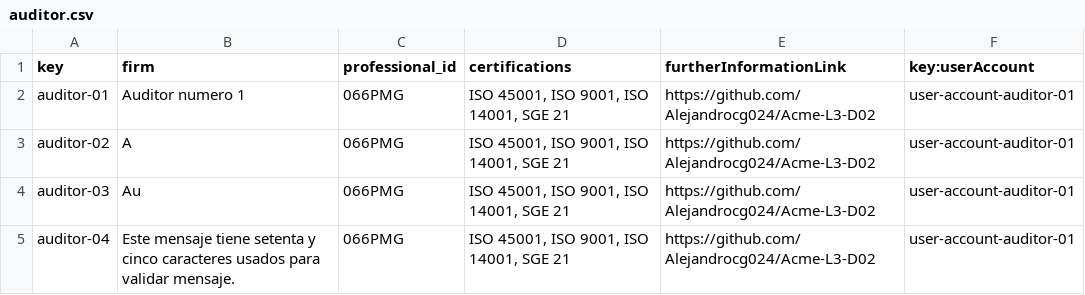
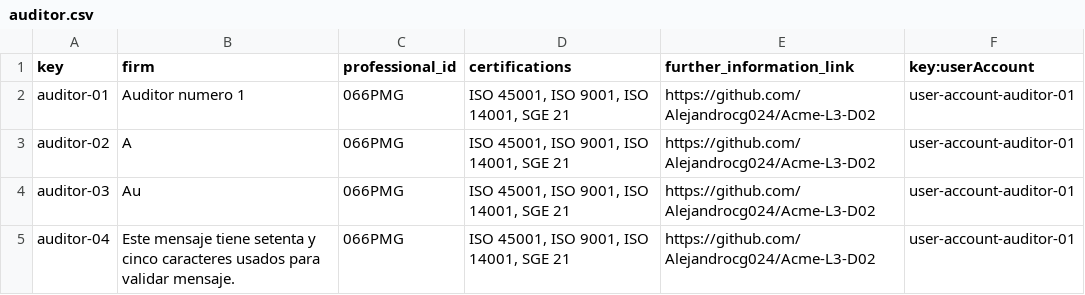
Before and after one commit to Alejandrocg024/Acme-L3, a CSV file: src/main/webapp/WEB-INF/resources/sample-data/auditor.csv, drawn as a sheet; only a part is shown.

```diff
--- a/src/main/webapp/WEB-INF/resources/sample-data/auditor.csv
+++ b/src/main/webapp/WEB-INF/resources/sample-data/auditor.csv
@@ -1,2 +1,2 @@
-key,firm,professional_id,certifications,furtherInformationLink,key:userAccount
+key,firm,professional_id,certifications,further_information_link,key:userAccount
 auditor-01,Auditor numero 1,066PMG,"ISO 45001, ISO 9001, ISO 14001, SGE 21",https://github.com/Alejandrocg024/Acme-L3-D02,user-account-auditor-01
```
Also changed, not shown: src/main/webapp/WEB-INF/resources/sample-data/audit.csv, src/main/webapp/WEB-INF/resources/sample-data/auditing-record.csv, 1 other file.
